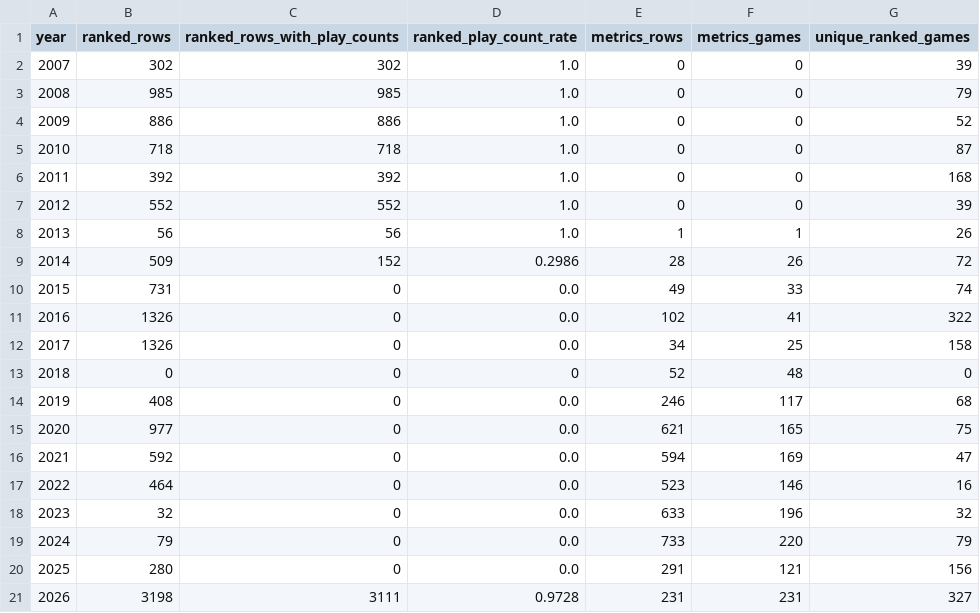
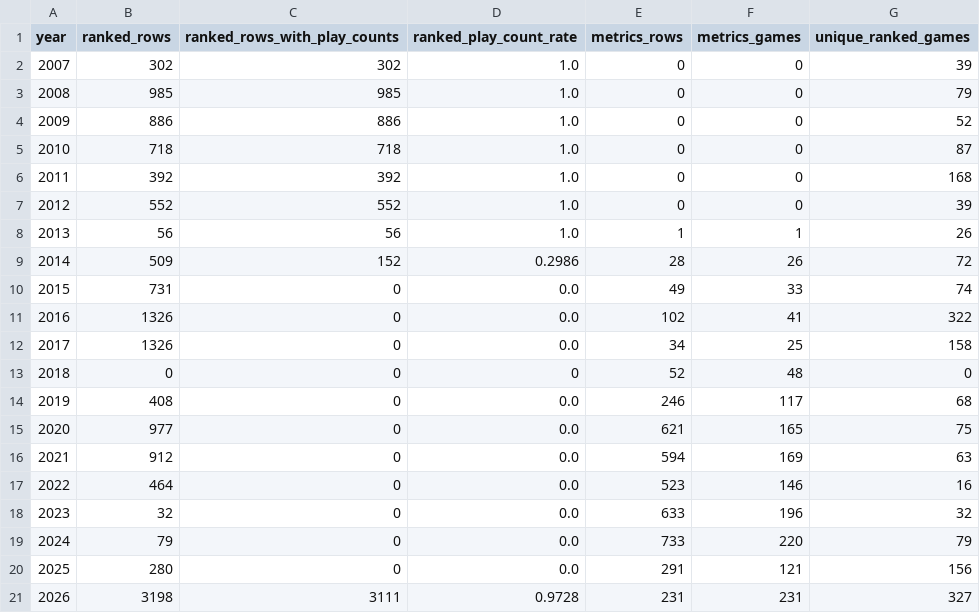
Before and after one commit to DataViking-Tech/kongregate-plays-data, a CSV file: data/processed/coverage_by_year.csv, drawn as a sheet.

```diff
--- a/data/processed/coverage_by_year.csv
+++ b/data/processed/coverage_by_year.csv
@@ -15,3 +15,3 @@ year,ranked_rows,ranked_rows_with_play_counts,ranked_play_count_rate,metrics_row
 2020,977,0,0.0,621,165,75
-2021,592,0,0.0,594,169,47
+2021,912,0,0.0,594,169,63
 2022,464,0,0.0,523,146,16
```
Also changed, not shown: data/processed/catalog_history_priorities.csv, data/processed/data_quality_issues.csv, 24 other files.
